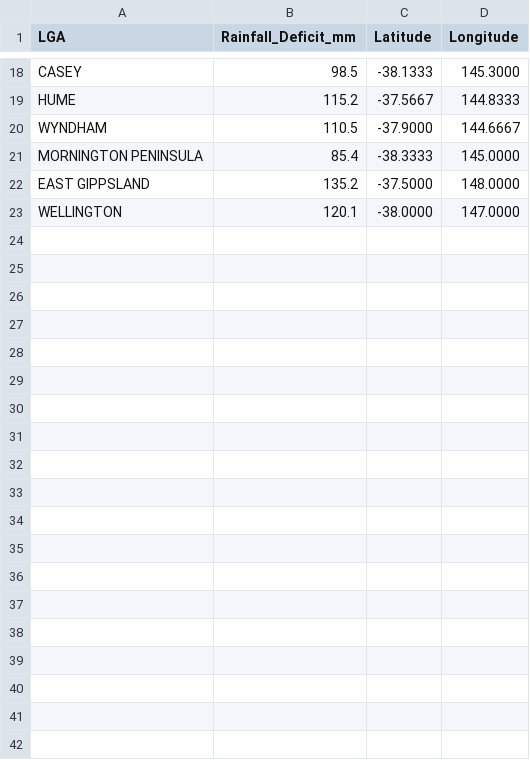
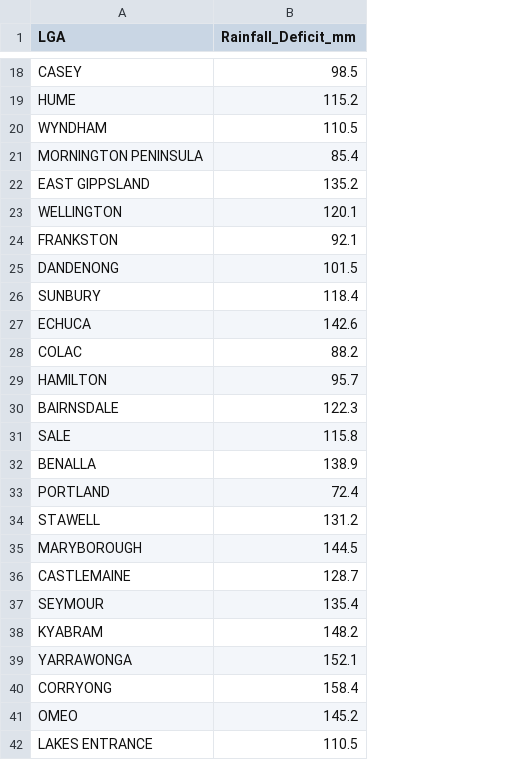
Before and after one commit to Div3-333/FIT2179-DV2-36145335, a CSV file: data/final/chart1_vic_rainfall_deficit.csv, drawn as a sheet; only a part is shown, gaps mark what is left out; removed rows and columns are numbered as before the commit, all else as after; the diff covers the shown part only; the diff names each change by its address in the sheet, - before the commit and + after, or states it on an @@ line.

```diff
--- a/data/final/chart1_vic_rainfall_deficit.csv
+++ b/data/final/chart1_vic_rainfall_deficit.csv
-column C (Latitude), rows 18-23: -38.1333 | -37.5667 | -37.9000 | -38.3333 | -37.5000 | -38.0000
-column D (Longitude), rows 18-23: 145.3000 | 144.8333 | 144.6667 | 145.0000 | 148.0000 | 147.0000
+row 24: FRANKSTON | 92.1
+row 25: DANDENONG | 101.5
+row 26: SUNBURY | 118.4
+row 27: ECHUCA | 142.6
+row 28: COLAC | 88.2
+row 29: HAMILTON | 95.7
+row 30: BAIRNSDALE | 122.3
+row 31: SALE | 115.8
+row 32: BENALLA | 138.9
+row 33: PORTLAND | 72.4
+row 34: STAWELL | 131.2
+row 35: MARYBOROUGH | 144.5
+row 36: CASTLEMAINE | 128.7
+row 37: SEYMOUR | 135.4
+row 38: KYABRAM | 148.2
+row 39: YARRAWONGA | 152.1
+row 40: CORRYONG | 158.4
+row 41: OMEO | 145.2
+row 42: LAKES ENTRANCE | 110.5
```
Also changed, not shown: 11 added rows elsewhere in this file, 1 other file.
